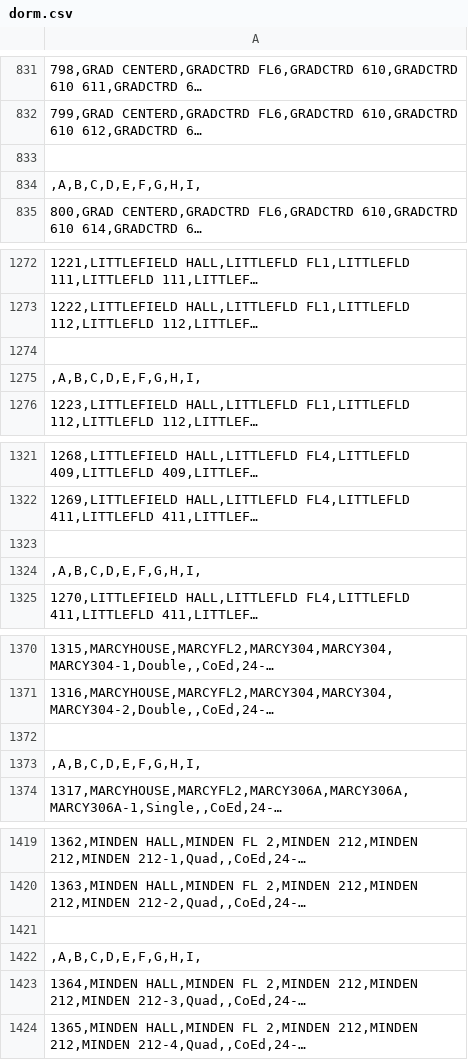
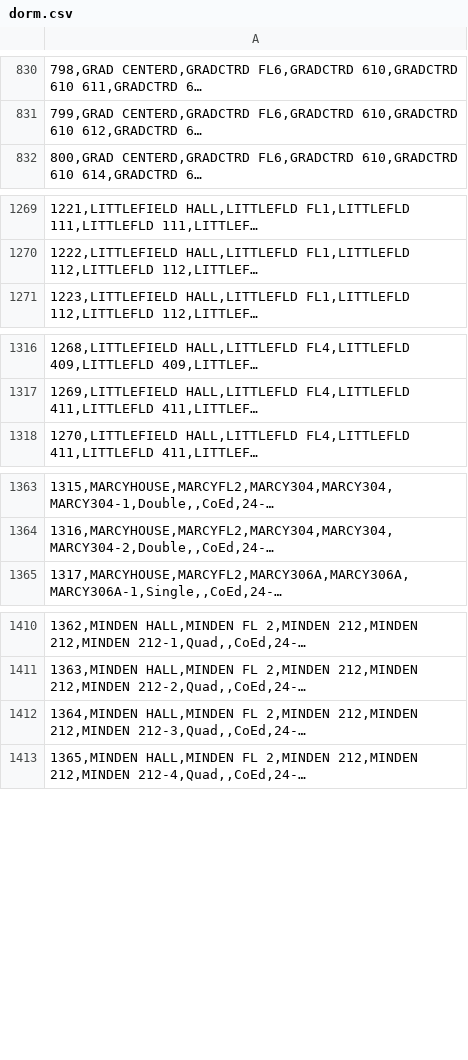
Before and after one commit to cs0320-s25/term-project-hang-bahar-daniela-brandon, a CSV file: dorm.csv, drawn as a sheet; only a part is shown, gaps mark what is left out; long unchanged cells end in …; the diff covers the shown part only; the diff names each change by its address in the sheet, - before the commit and + after, or states it on an @@ line.

```diff
--- a/dorm.csv
+++ b/dorm.csv
-row 833: (empty)
-row 834: ,A,B,C,D,E,F,G,H,I,
-row 1274: (empty)
-row 1275: ,A,B,C,D,E,F,G,H,I,
-row 1323: (empty)
-row 1324: ,A,B,C,D,E,F,G,H,I,
-row 1372: (empty)
-row 1373: ,A,B,C,D,E,F,G,H,I,
-row 1421: (empty)
-row 1422: ,A,B,C,D,E,F,G,H,I,
```
Also changed, not shown: 11 removed rows and 34 edited cells elsewhere in this file, 5 other files.
